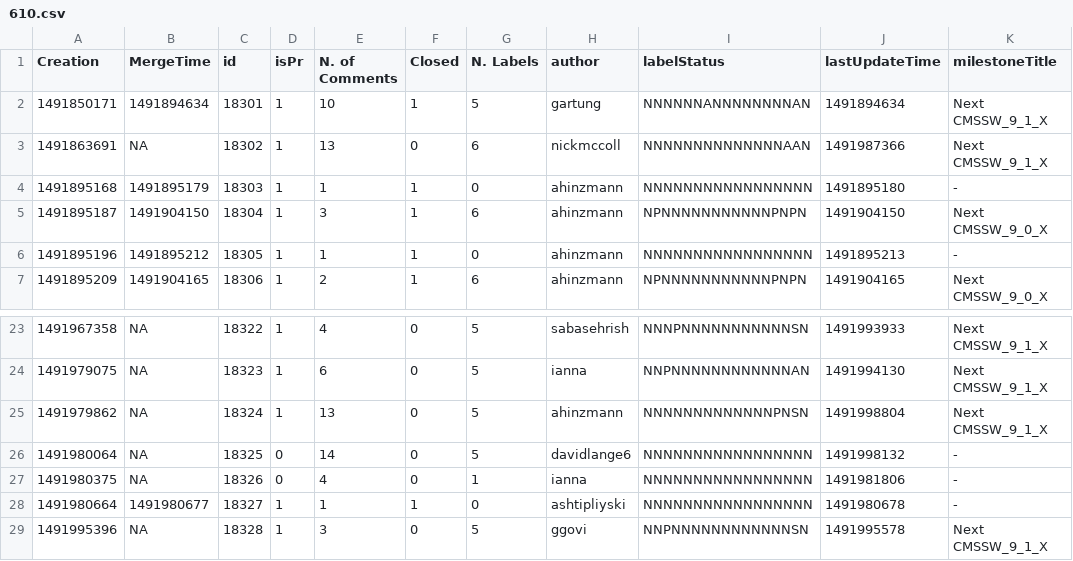
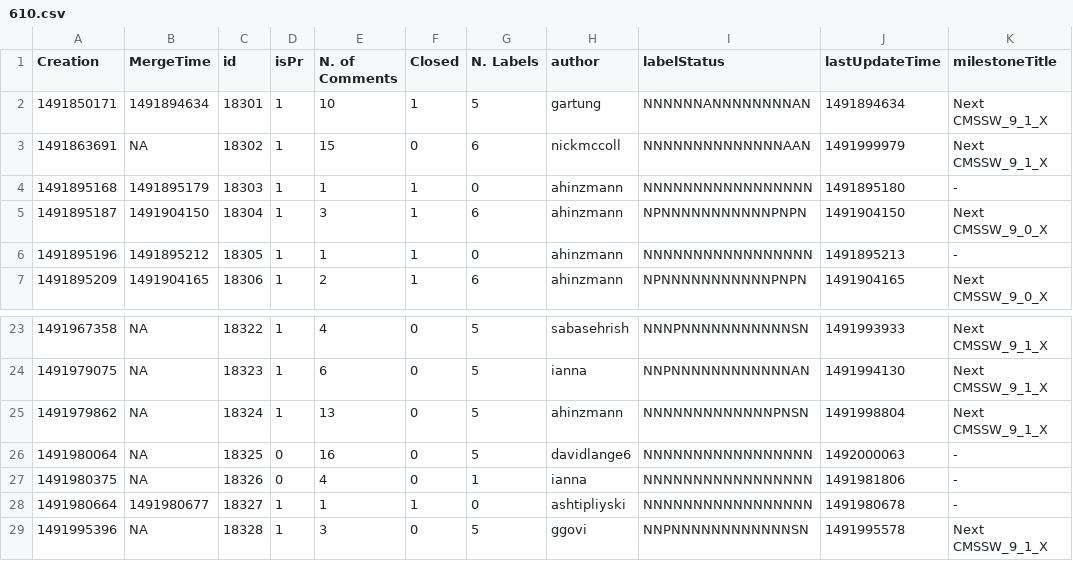
Before and after one commit to kpedro88/cms-sw.github.io, a CSV file: data/stats/prs/610.csv, drawn as a sheet; only a part is shown, gaps mark what is left out.

```diff
--- a/data/stats/prs/610.csv
+++ b/data/stats/prs/610.csv
@@ -2,3 +2,3 @@ Creation,MergeTime,id,isPr,N. of Comments,Closed,N. Labels,author, labelStatus,
 1491850171,1491894634,18301,1,10,1,5,gartung,NNNNNNANNNNNNNNAN,1491894634,Next CMSSW_9_1_X
-1491863691,NA,18302,1,13,0,6,nickmccoll,NNNNNNNNNNNNNNAAN,1491987366,Next CMSSW_9_1_X
+1491863691,NA,18302,1,15,0,6,nickmccoll,NNNNNNNNNNNNNNAAN,1491999979,Next CMSSW_9_1_X
 1491895168,1491895179,18303,1,1,1,0,ahinzmann,NNNNNNNNNNNNNNNNN,1491895180,-
@@ -25,3 +25,3 @@ Creation,MergeTime,id,isPr,N. of Comments,Closed,N. Labels,author, labelStatus,
 1491979862,NA,18324,1,13,0,5,ahinzmann,NNNNNNNNNNNNNPNSN,1491998804,Next CMSSW_9_1_X
-1491980064,NA,18325,0,14,0,5,davidlange6,NNNNNNNNNNNNNNNNN,1491998132,-
+1491980064,NA,18325,0,16,0,5,davidlange6,NNNNNNNNNNNNNNNNN,1492000063,-
 1491980375,NA,18326,0,4,0,1,ianna,NNNNNNNNNNNNNNNNN,1491981806,-
```
Also changed, not shown: data/inputs/slc7_amd64_gcc530/CMSSW_9_0_X/2017-04-12-1100.csv, data/inputs/slc7_amd64_gcc630/CMSSW_9_0_X/2017-04-12-1100.csv, 16 other files.
